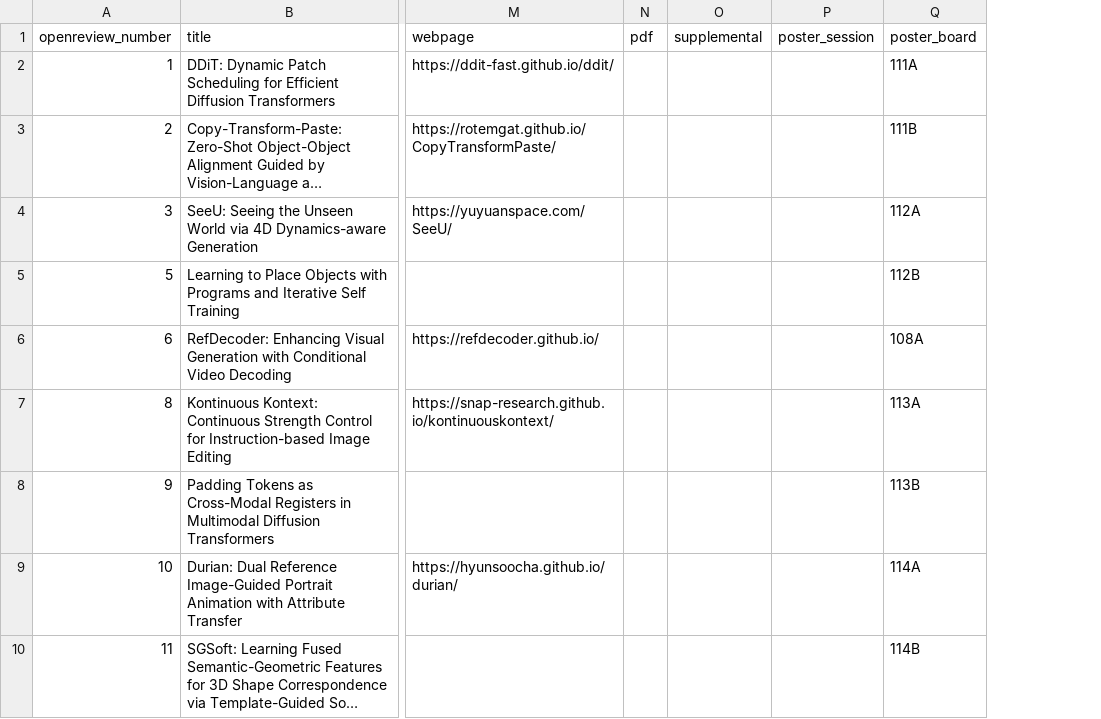
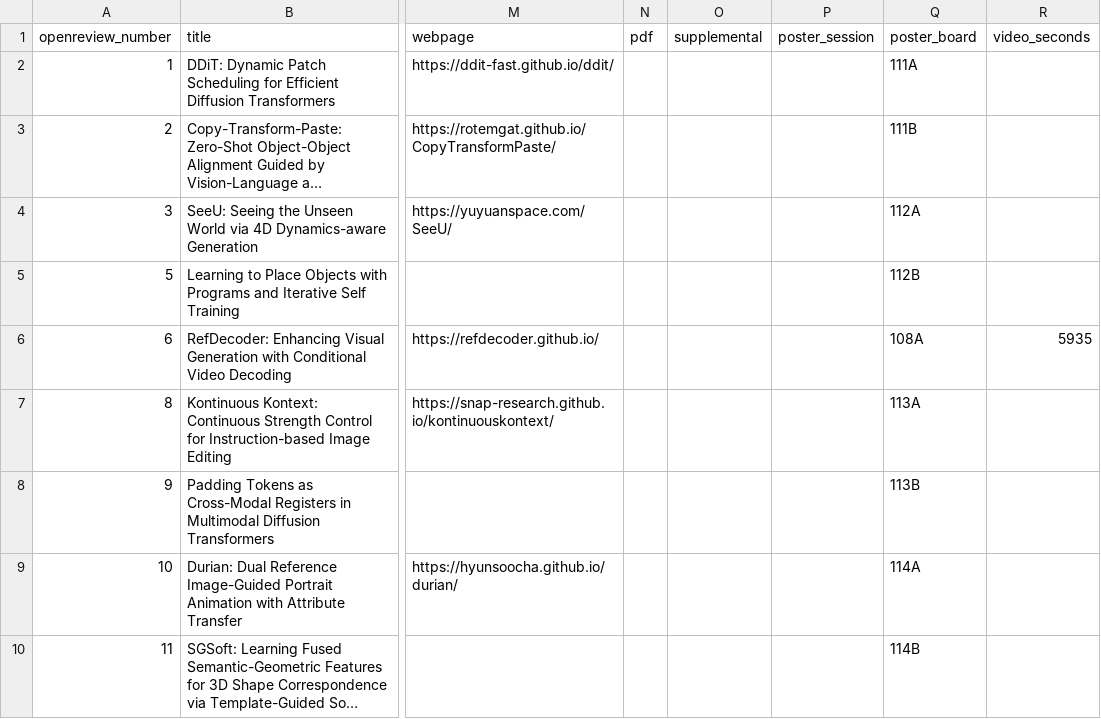
Before and after one commit to AI-for-Content-Creation/ai-for-content-creation.github.io, a CSV file: _data/papers_2026.csv, drawn as a sheet; only a part is shown, gaps mark what is left out; long unchanged cells end in …; the diff names each change by its address in the sheet, - before the commit and + after, or states it on an @@ line.

```diff
--- a/_data/papers_2026.csv
+++ b/_data/papers_2026.csv
+column R (video_seconds), row 6: 5935
```
Also changed, not shown: 3 other files.
